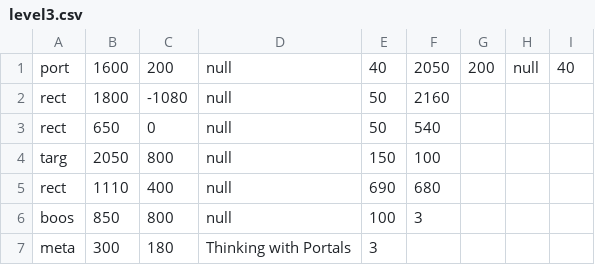
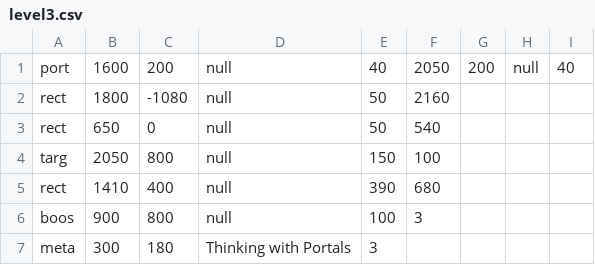
Before and after one commit to 007joshie/Anyfling, a CSV file: app/src/main/res/raw/level3.csv, drawn as a sheet.

Commit message:
Added new level, nerfed other levels, implemented more score mechanics

```diff
--- a/app/src/main/res/raw/level3.csv
+++ b/app/src/main/res/raw/level3.csv
@@ -4,4 +4,4 @@ rect,650,0,null,50,540
 targ,2050,800,null,150,100
-rect,1110,400,null,690,680
-boos,850,800,null,100,3
+rect,1410,400,null,390,680
+boos,900,800,null,100,3
 meta,300,180,Thinking with Portals,3
```
Also changed, not shown: 5 other files.
